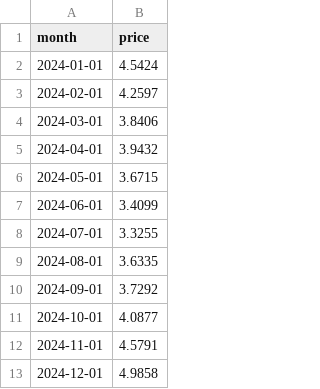
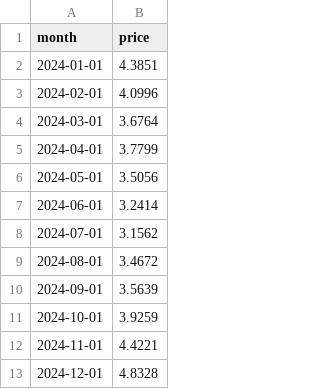
Before and after one commit to aydanmufti/dx704-project-02, a TSV file: strawberry-backtest.tsv, drawn as a sheet.

```diff
--- a/strawberry-backtest.tsv
+++ b/strawberry-backtest.tsv
@@ -1,13 +1,13 @@
 month	price
-2024-01-01	4.5424
-2024-02-01	4.2597
-2024-03-01	3.8406
-2024-04-01	3.9432
-2024-05-01	3.6715
-2024-06-01	3.4099
-2024-07-01	3.3255
-2024-08-01	3.6335
-2024-09-01	3.7292
-2024-10-01	4.0877
-2024-11-01	4.5791
-2024-12-01	4.9858
+2024-01-01	4.3851
+2024-02-01	4.0996
+2024-03-01	3.6764
+2024-04-01	3.7799
+2024-05-01	3.5056
+2024-06-01	3.2414
+2024-07-01	3.1562
+2024-08-01	3.4672
+2024-09-01	3.5639
+2024-10-01	3.9259
+2024-11-01	4.4221
+2024-12-01	4.8328
```
Also changed, not shown: 2 other files.
